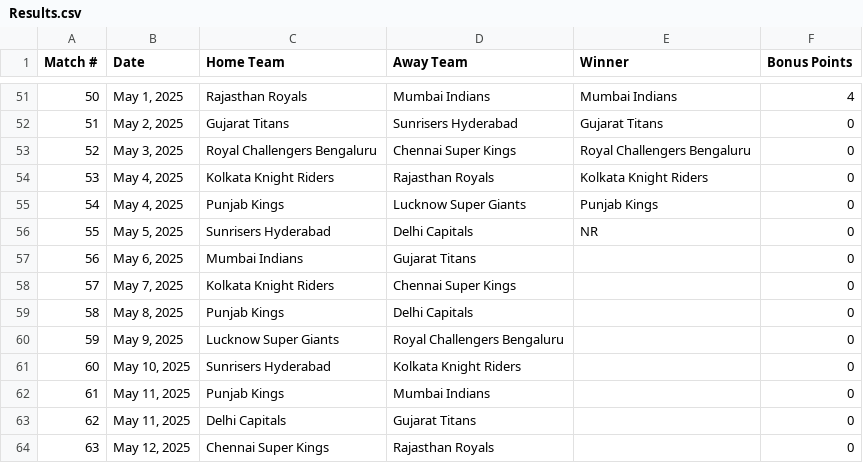
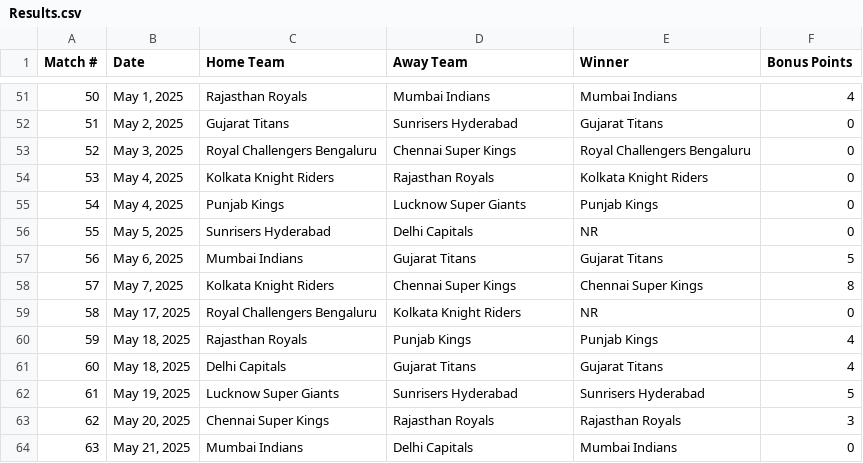
Before and after one commit to sushanth10/ipl-prediction-gamble, a CSV file: The Results/Results.csv, drawn as a sheet; only a part is shown, gaps mark what is left out; the diff covers the shown part only.

Commit message:
rearranged all entries according to new schedule

```diff
--- a/The Results/Results.csv
+++ b/The Results/Results.csv
@@ -56,9 +56,9 @@ Match #,Date,Home Team,Away Team,Winner,Bonus Points
 55,"May 5, 2025",Sunrisers Hyderabad,Delhi Capitals,NR,0
-56,"May 6, 2025",Mumbai Indians,Gujarat Titans,,0
-57,"May 7, 2025",Kolkata Knight Riders,Chennai Super Kings,,0
-58,"May 8, 2025",Punjab Kings,Delhi Capitals,,0
-59,"May 9, 2025",Lucknow Super Giants,Royal Challengers Bengaluru,,0
-60,"May 10, 2025",Sunrisers Hyderabad,Kolkata Knight Riders,,0
-61,"May 11, 2025",Punjab Kings,Mumbai Indians,,0
-62,"May 11, 2025",Delhi Capitals,Gujarat Titans,,0
-63,"May 12, 2025",Chennai Super Kings,Rajasthan Royals,,0
+56,"May 6, 2025",Mumbai Indians,Gujarat Titans,Gujarat Titans,5
+57,"May 7, 2025",Kolkata Knight Riders,Chennai Super Kings,Chennai Super Kings,8
+58,"May 17, 2025",Royal Challengers Bengaluru,Kolkata Knight Riders,NR,0
+59,"May 18, 2025",Rajasthan Royals,Punjab Kings,Punjab Kings,4
+60,"May 18, 2025",Delhi Capitals,Gujarat Titans,Gujarat Titans,4
+61,"May 19, 2025",Lucknow Super Giants,Sunrisers Hyderabad,Sunrisers Hyderabad,5
+62,"May 20, 2025",Chennai Super Kings,Rajasthan Royals,Rajasthan Royals,3
+63,"May 21, 2025",Mumbai Indians,Delhi Capitals,Mumbai Indians,0
```
Also changed, not shown: 18 edited cells elsewhere in this file, The Schedule/ipl_2025_schedule.csv, 22 other files.
